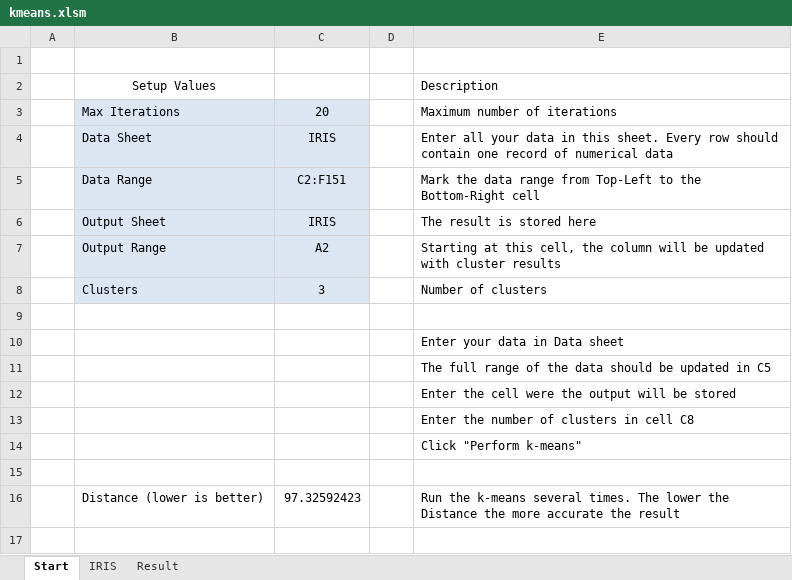
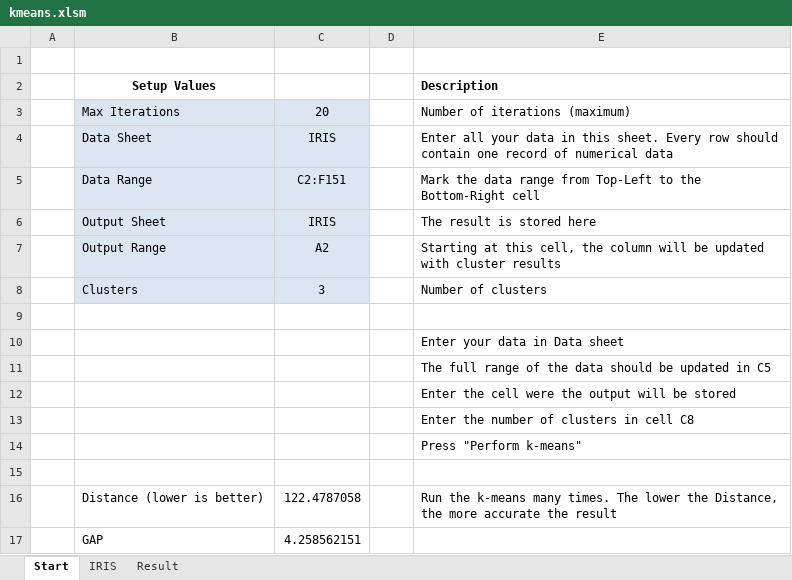
Before and after one commit to gpolic/kmeans-excel, an Excel workbook: kmeans.xlsm, sheet Start, drawn as a sheet; values as stored, in another font and other column widths than the file's, no borders; charts and pictures not drawn; the diff names each change by its address in the sheet, - before the commit and + after, or states it on an @@ line.

Commit message:
calculate the k in kmeans

```diff
--- a/kmeans.xlsm (sheet Start)
+++ b/kmeans.xlsm (sheet Start)
-B2 bold: off
+B2 bold: on
-E2 bold: off
+E2 bold: on
-E3 (Description): Maximum number of iterations
+E3 (Description): Number of iterations (maximum)
-E14 (Description): Click "Perform k-means"
+E14 (Description): Press "Perform k-means"
-C16: 97.32592423
+C16: 122.4787058
-E16 (Description): …the k-means several times. The lower the Distance the more…
+E16 (Description): …the k-means many times. The lower the Distance, the more…
+row 17:  | GAP | 4.258562151
```
Also changed, not shown: 2 other files.
